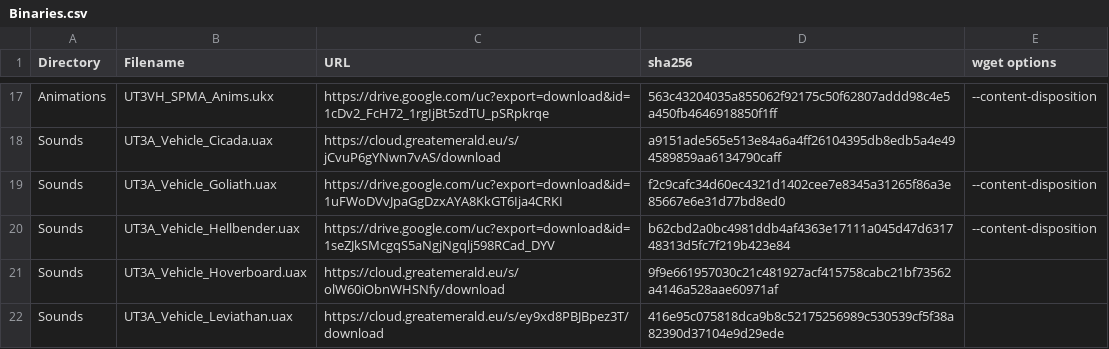
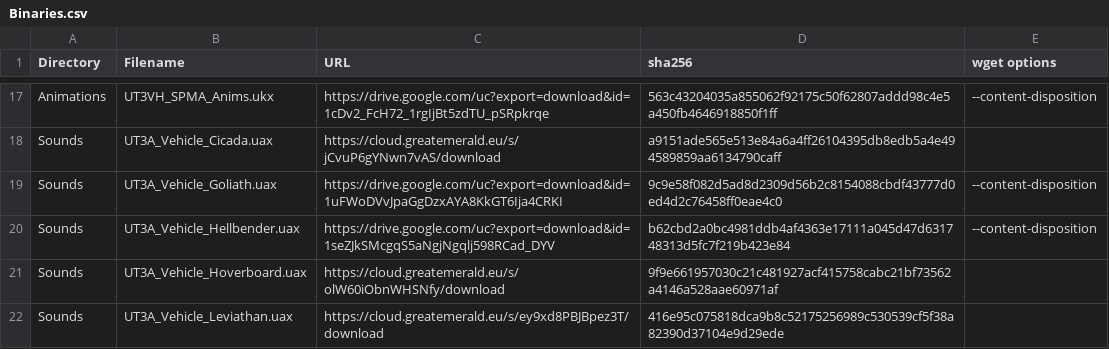
Before and after one commit to GreatEmerald/UT3Vehicles, a CSV file: Binaries.csv, drawn as a sheet; only a part is shown, gaps mark what is left out.

Commit message:
Update Binaries.csv

```diff
--- a/Binaries.csv
+++ b/Binaries.csv
@@ -18,3 +18,3 @@ Animations,UT3VH_SPMA_Anims.ukx,https://drive.google.com/uc?export=download&id=1
 Sounds,UT3A_Vehicle_Cicada.uax,https://cloud.greatemerald.eu/s/jCvuP6gYNwn7vAS/download,a9151ade565e513e84a6a4ff26104395db8edb5a4e494589859aa6134790caff,
-Sounds,UT3A_Vehicle_Goliath.uax,https://drive.google.com/uc?export=download&id=1uFWoDVvJpaGgDzxAYA8KkGT6Ija4CRKI,f2c9cafc34d60ec4321d1402cee7e8345a31265f86a3e85667e6e31d77bd8ed0,--content-disposition
+Sounds,UT3A_Vehicle_Goliath.uax,https://drive.google.com/uc?export=download&id=1uFWoDVvJpaGgDzxAYA8KkGT6Ija4CRKI,9c9e58f082d5ad8d2309d56b2c8154088cbdf43777d0ed4d2c76458ff0eae4c0,--content-disposition
 Sounds,UT3A_Vehicle_Hellbender.uax,https://drive.google.com/uc?export=download&id=1seZJkSMcgqS5aNgjNgqlj598RCad_DYV,b62cbd2a0bc4981ddb4af4363e17111a045d47d631748313d5fc7f219b423e84,--content-disposition
```
